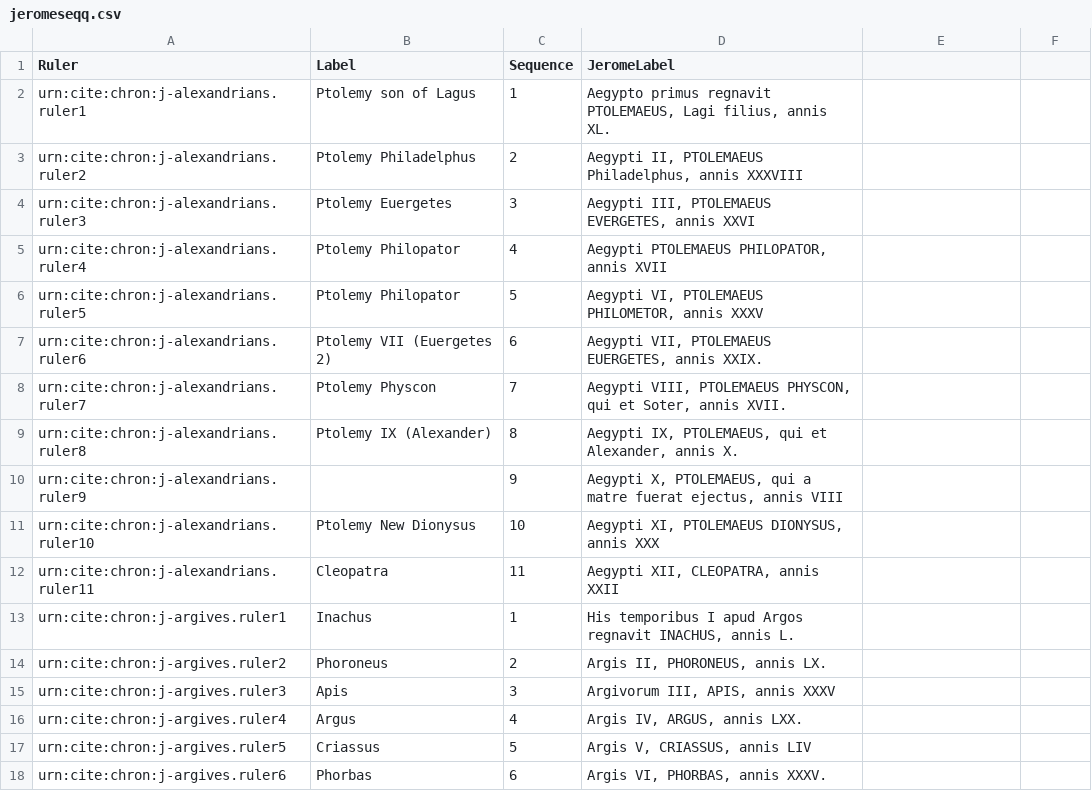
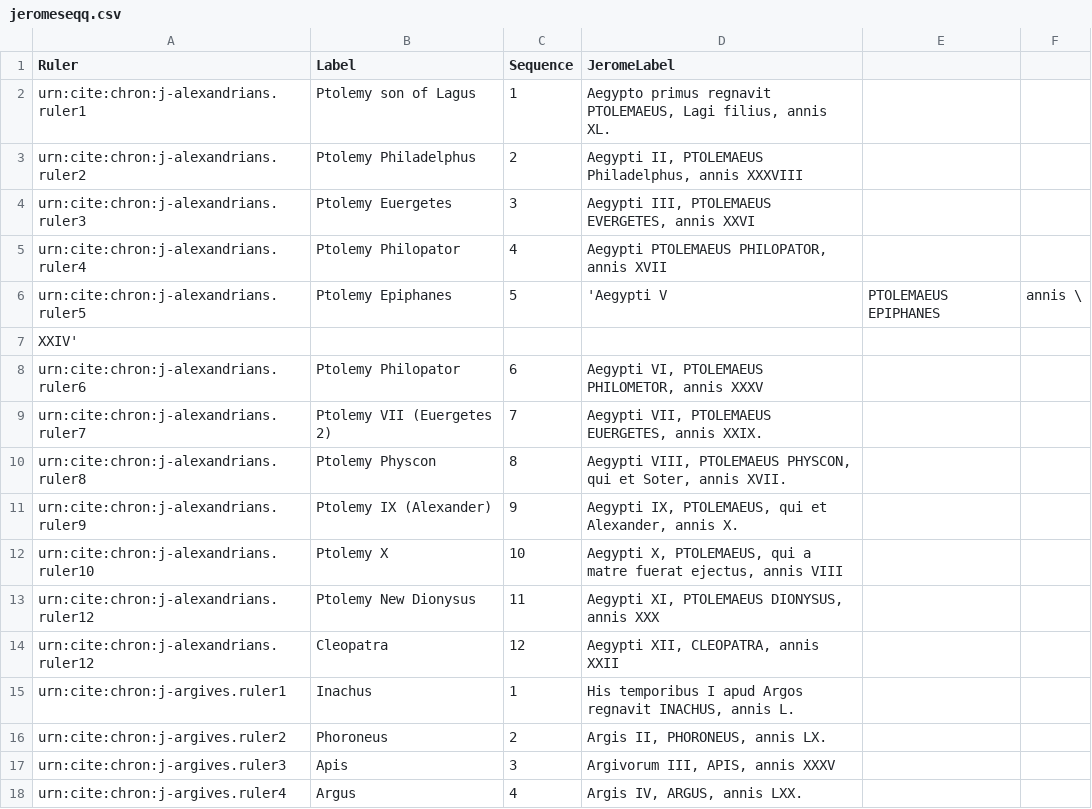
Before and after one commit to neelsmith/chronicles, a CSV file: collections/jeromeseqq.csv, drawn as a sheet; only a part is shown; the shorter side is filled out with more unchanged rows.

Commit message:
Correct error in placement of Ptolemies.

```diff
--- a/collections/jeromeseqq.csv
+++ b/collections/jeromeseqq.csv
@@ -5,9 +5,11 @@ urn:cite:chron:j-alexandrians.ruler3,Ptolemy Euergetes,3,"Aegypti III, PTOLEMAEU
 urn:cite:chron:j-alexandrians.ruler4,Ptolemy Philopator,4,"Aegypti PTOLEMAEUS PHILOPATOR, annis XVII"
-urn:cite:chron:j-alexandrians.ruler5,Ptolemy Philopator,5,"Aegypti VI, PTOLEMAEUS PHILOMETOR, annis XXXV"
-urn:cite:chron:j-alexandrians.ruler6,Ptolemy VII (Euergetes 2),6,"Aegypti VII, PTOLEMAEUS EUERGETES, annis XXIX."
-urn:cite:chron:j-alexandrians.ruler7,Ptolemy Physcon,7,"Aegypti VIII, PTOLEMAEUS PHYSCON, qui et Soter, annis XVII."
-urn:cite:chron:j-alexandrians.ruler8,Ptolemy IX (Alexander),8,"Aegypti IX, PTOLEMAEUS, qui et Alexander, annis X."
-urn:cite:chron:j-alexandrians.ruler9,,9,"Aegypti X, PTOLEMAEUS, qui a matre fuerat ejectus, annis VIII"
-urn:cite:chron:j-alexandrians.ruler10,Ptolemy New Dionysus,10,"Aegypti XI, PTOLEMAEUS DIONYSUS, annis XXX"
-urn:cite:chron:j-alexandrians.ruler11,Cleopatra,11,"Aegypti XII, CLEOPATRA, annis XXII"
+urn:cite:chron:j-alexandrians.ruler5,Ptolemy Epiphanes,5,'Aegypti V, PTOLEMAEUS EPIPHANES, annis \
+XXIV'
+urn:cite:chron:j-alexandrians.ruler6,Ptolemy Philopator,6,"Aegypti VI, PTOLEMAEUS PHILOMETOR, annis XXXV"
+urn:cite:chron:j-alexandrians.ruler7,Ptolemy VII (Euergetes 2),7,"Aegypti VII, PTOLEMAEUS EUERGETES, annis XXIX."
+urn:cite:chron:j-alexandrians.ruler8,Ptolemy Physcon,8,"Aegypti VIII, PTOLEMAEUS PHYSCON, qui et Soter, annis XVII."
+urn:cite:chron:j-alexandrians.ruler9,Ptolemy IX (Alexander),9,"Aegypti IX, PTOLEMAEUS, qui et Alexander, annis X."
+urn:cite:chron:j-alexandrians.ruler10,Ptolemy X,10,"Aegypti X, PTOLEMAEUS, qui a matre fuerat ejectus, annis VIII"
+urn:cite:chron:j-alexandrians.ruler12,Ptolemy New Dionysus,11,"Aegypti XI, PTOLEMAEUS DIONYSUS, annis XXX"
+urn:cite:chron:j-alexandrians.ruler12,Cleopatra,12,"Aegypti XII, CLEOPATRA, annis XXII"
 urn:cite:chron:j-argives.ruler1,Inachus,1,"His temporibus I apud Argos regnavit INACHUS, annis L."
```
